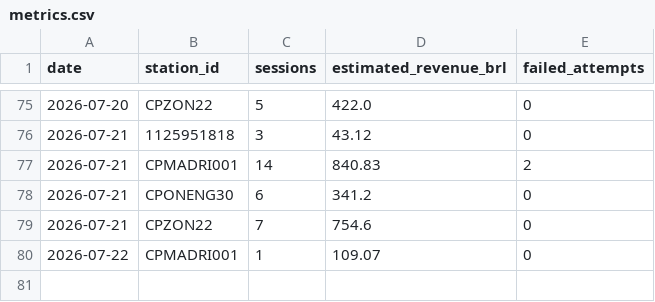
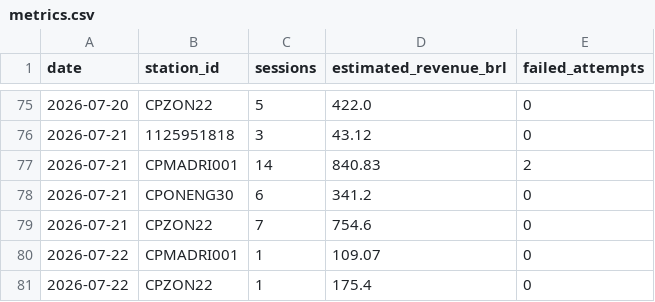
Before and after one commit to Thrcordeiro/ev-monitor, a CSV file: data/metrics.csv, drawn as a sheet; only a part is shown, gaps mark what is left out; the diff names each change by its address in the sheet, - before the commit and + after, or states it on an @@ line.

```diff
--- a/data/metrics.csv
+++ b/data/metrics.csv
+row 81: 2026-07-22 | CPZON22 | 1 | 175.4 | 0
```
Also changed, not shown: data/sessions.csv, 5 other files.
